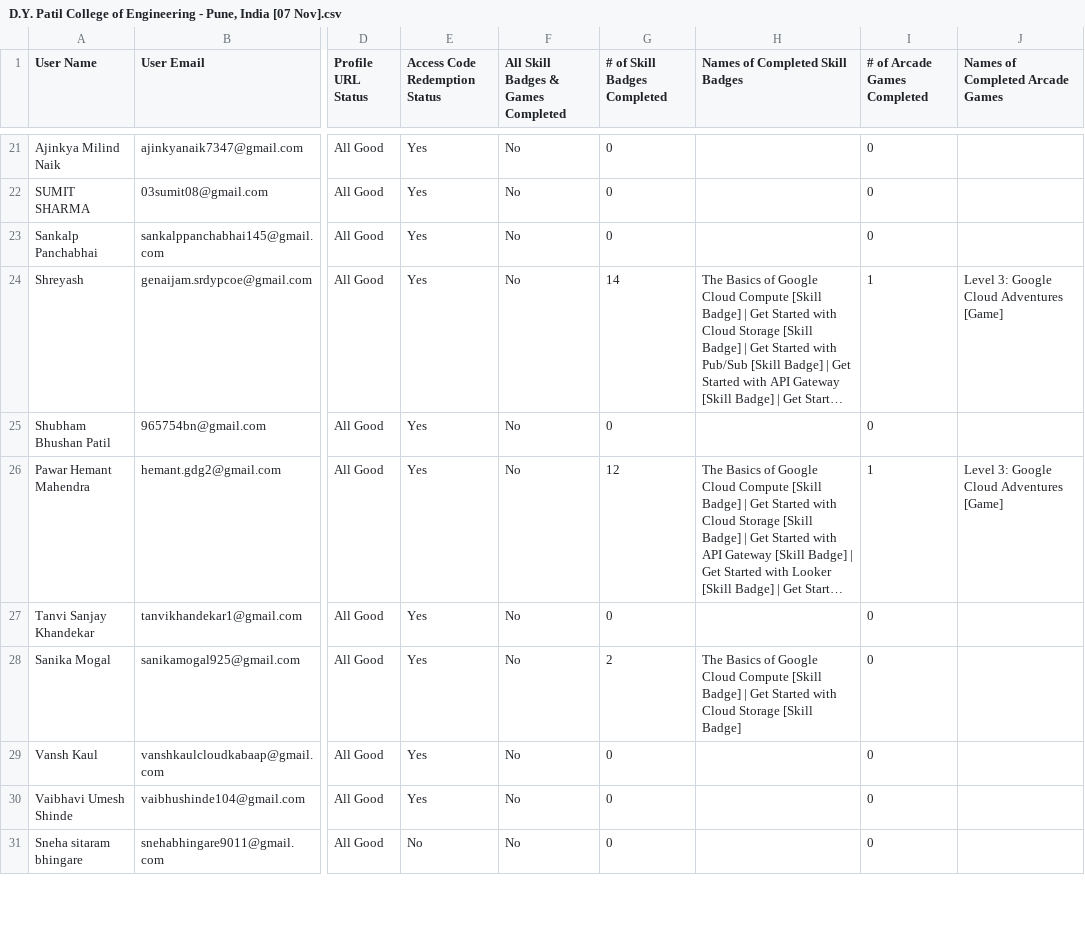
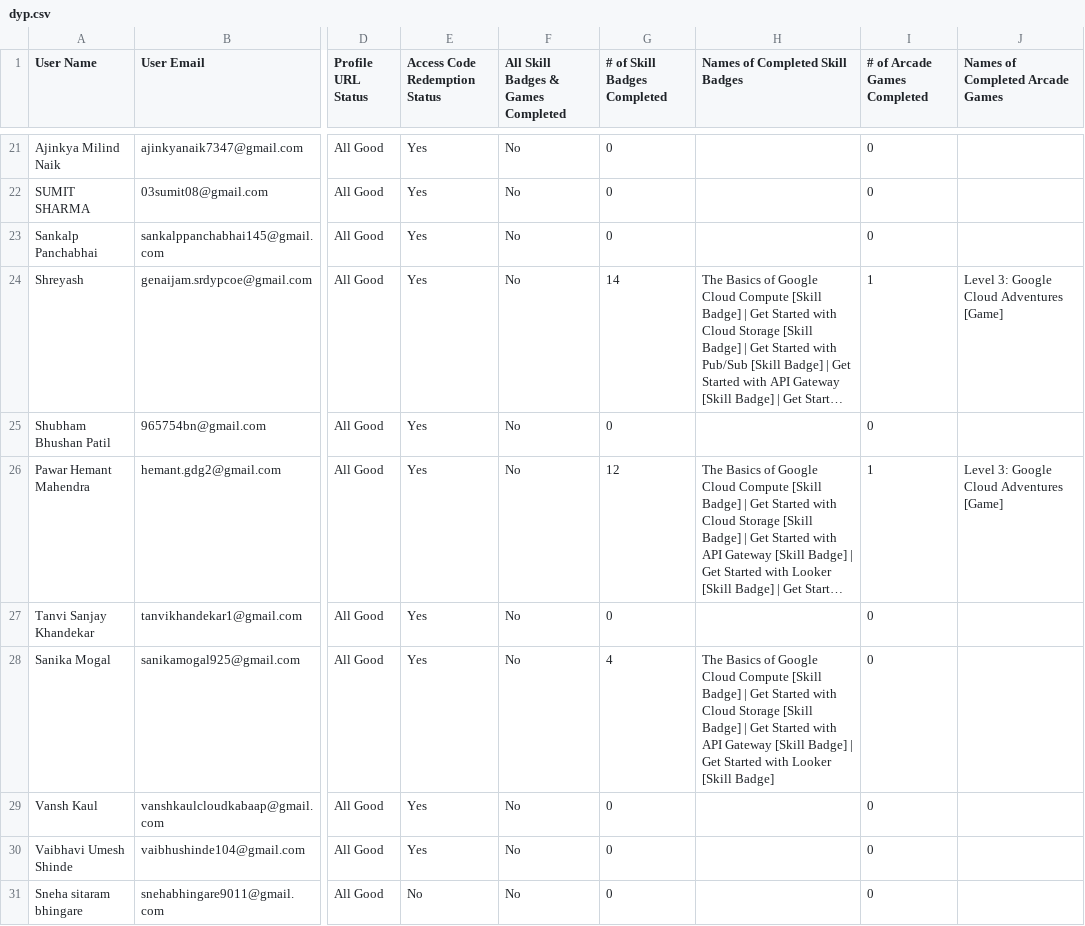
Before and after one commit to DJ-BoT07/GenAi, a CSV file: app/components/dyp.csv (was app/components/D.Y. Patil College of Engineering - Pune, India [07 Nov].csv), drawn as a sheet; only a part is shown, gaps mark what is left out; long unchanged cells end in …; the diff covers the shown part only; the diff names each change by its address in the sheet, - before the commit and + after, or states it on an @@ line.

```diff
--- a/app/components/D.Y. Patil College of Engineering - Pune, India [07 Nov].csv
+++ b/app/components/dyp.csv
-G28 (# of Skill Badges Completed): 2
+G28 (# of Skill Badges Completed): 4
-H28 (Names of Completed Skill Badges): …[Skill Badge]
+H28 (Names of Completed Skill Badges): …[Skill Badge] | Get Started with API Gateway [Skill Badge] | Get Started with Looker [Skill Badge]
```
Also changed, not shown: 29 edited cells elsewhere in this file, 2 other files.
